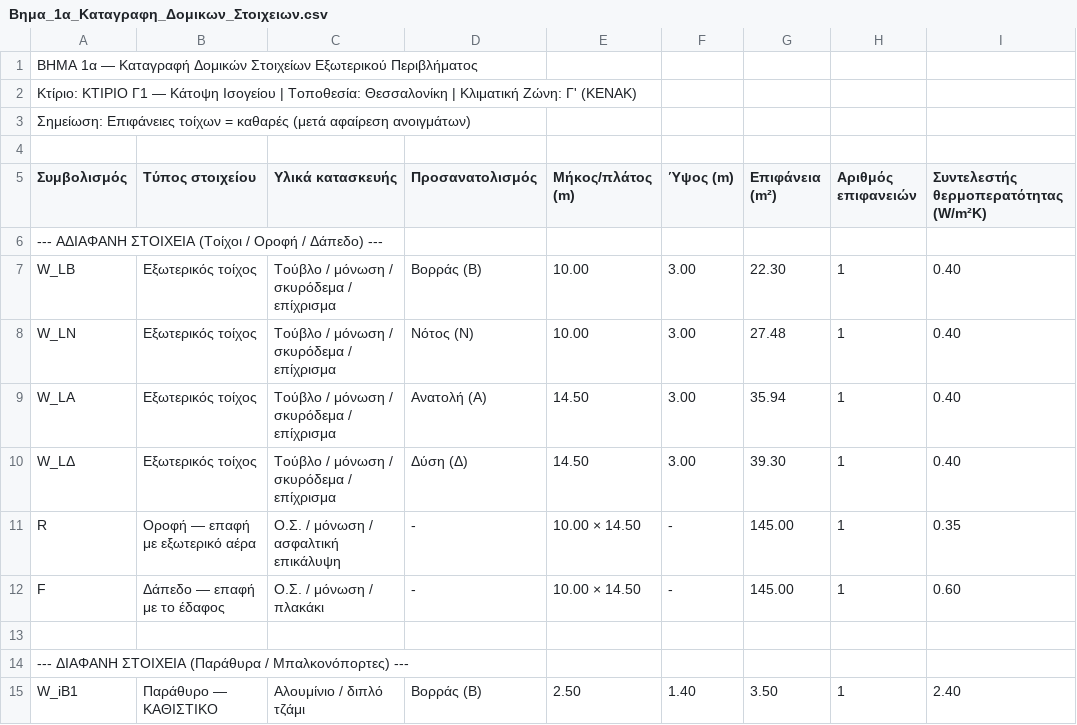
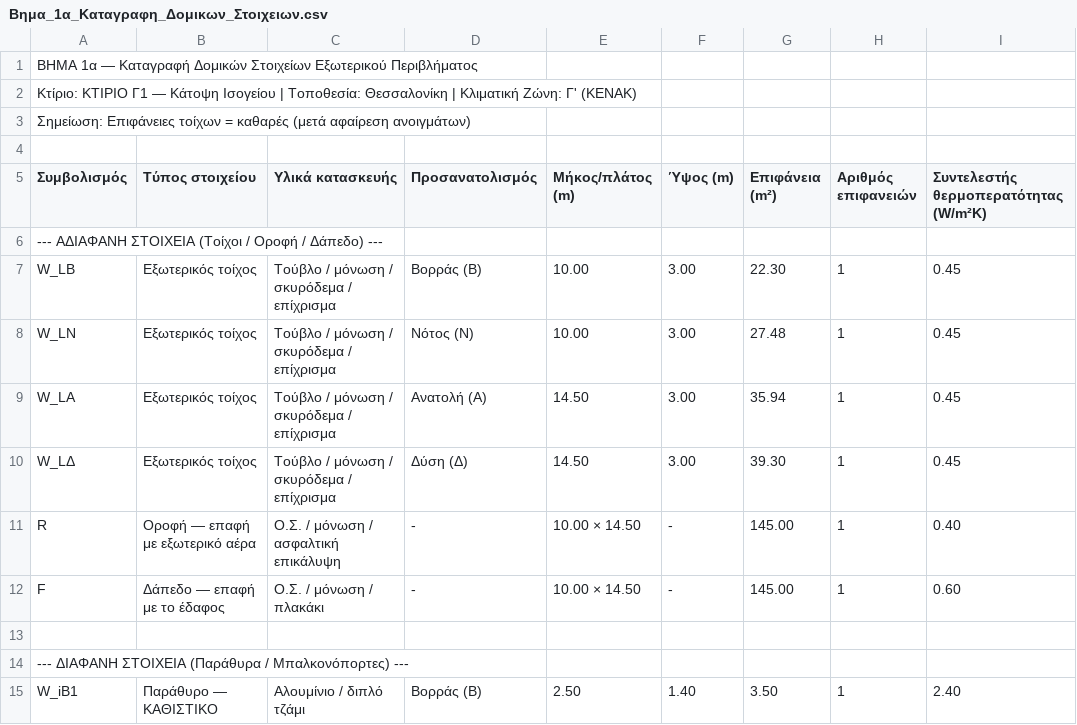
Before and after one commit to PavlosRakovalis/Ergasia_Psiksi, a CSV file: Βημα_1α_Καταγραφη_Δομικων_Στοιχειων.csv, drawn as a sheet; only a part is shown.

```diff
--- a/Βημα_1α_Καταγραφη_Δομικων_Στοιχειων.csv
+++ b/Βημα_1α_Καταγραφη_Δομικων_Στοιχειων.csv
@@ -6,7 +6,7 @@
 --- ΑΔΙΑΦΑΝΗ ΣΤΟΙΧΕΙΑ (Τοίχοι / Οροφή / Δάπεδο) ---,,,,,,,,
-W_LΒ,Εξωτερικός τοίχος,"Τούβλο / μόνωση / σκυρόδεμα / επίχρισμα",Βορράς (Β),10.00,3.00,22.30,1,0.40
-W_LΝ,Εξωτερικός τοίχος,"Τούβλο / μόνωση / σκυρόδεμα / επίχρισμα",Νότος (Ν),10.00,3.00,27.48,1,0.40
-W_LΑ,Εξωτερικός τοίχος,"Τούβλο / μόνωση / σκυρόδεμα / επίχρισμα",Ανατολή (Α),14.50,3.00,35.94,1,0.40
-W_LΔ,Εξωτερικός τοίχος,"Τούβλο / μόνωση / σκυρόδεμα / επίχρισμα",Δύση (Δ),14.50,3.00,39.30,1,0.40
-R,Οροφή — επαφή με εξωτερικό αέρα,"Ο.Σ. / μόνωση / ασφαλτική επικάλυψη",-,10.00 × 14.50,-,145.00,1,0.35
+W_LΒ,Εξωτερικός τοίχος,"Τούβλο / μόνωση / σκυρόδεμα / επίχρισμα",Βορράς (Β),10.00,3.00,22.30,1,0.45
+W_LΝ,Εξωτερικός τοίχος,"Τούβλο / μόνωση / σκυρόδεμα / επίχρισμα",Νότος (Ν),10.00,3.00,27.48,1,0.45
+W_LΑ,Εξωτερικός τοίχος,"Τούβλο / μόνωση / σκυρόδεμα / επίχρισμα",Ανατολή (Α),14.50,3.00,35.94,1,0.45
+W_LΔ,Εξωτερικός τοίχος,"Τούβλο / μόνωση / σκυρόδεμα / επίχρισμα",Δύση (Δ),14.50,3.00,39.30,1,0.45
+R,Οροφή — επαφή με εξωτερικό αέρα,"Ο.Σ. / μόνωση / ασφαλτική επικάλυψη",-,10.00 × 14.50,-,145.00,1,0.40
 F,Δάπεδο — επαφή με το έδαφος,"Ο.Σ. / μόνωση / πλακάκι",-,10.00 × 14.50,-,145.00,1,0.60
```
Also changed, not shown: Αποτελεσματα_CLTD_Ερωτημα_β.csv, Συντελεστες_Θερμοπερατοτητας_U.csv, 18 other files.
